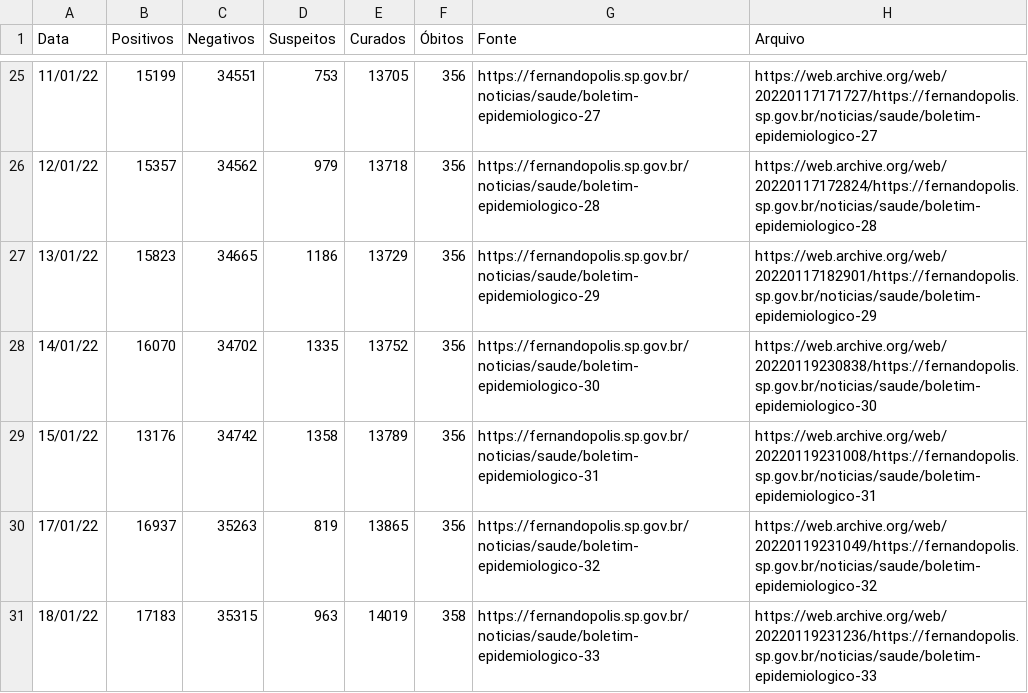
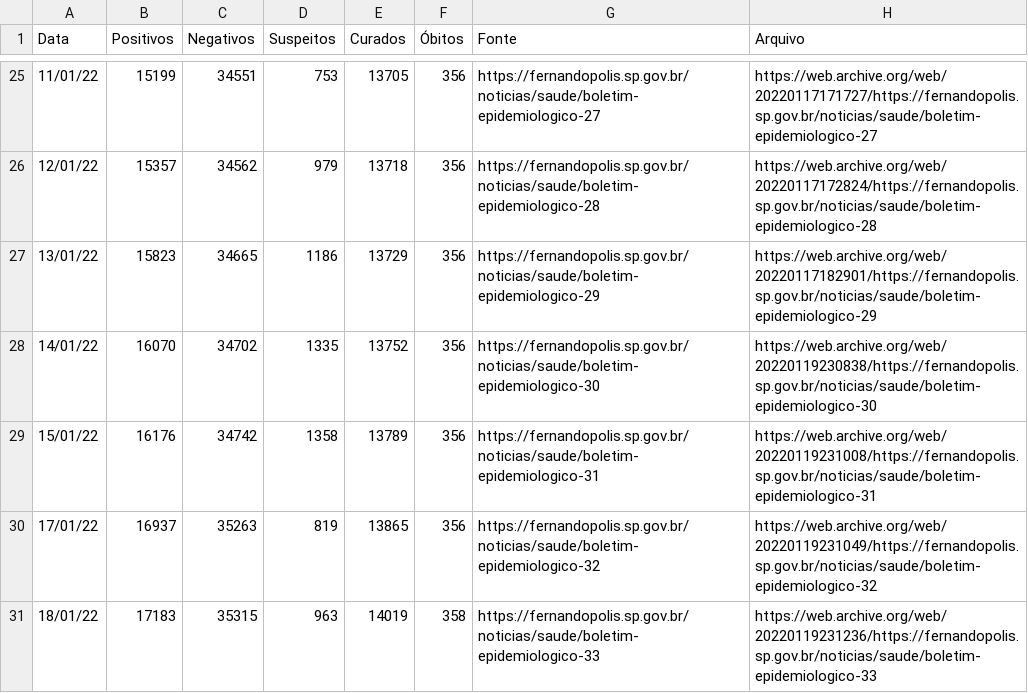
Before and after one commit to ShironCat/covid19-fernandopolis-data, a CSV file: data.csv, drawn as a sheet; only a part is shown, gaps mark what is left out.

Commit message:
Correção no número de casos do dia 15/01/2022.

```diff
--- a/data.csv
+++ b/data.csv
@@ -28,3 +28,3 @@ Data,Positivos,Negativos,Suspeitos,Curados,Óbitos,Fonte,Arquivo
 14/01/22,16070,34702,1335,13752,356,https://fernandopolis.sp.gov.br/noticias/saude/boletim-epidemiologico-30,https://web.archive.org/web/20220119230838/https://fernandopolis.sp.gov.br/noticias/saude/boletim-epidemiologico-30
-15/01/22,13176,34742,1358,13789,356,https://fernandopolis.sp.gov.br/noticias/saude/boletim-epidemiologico-31,https://web.archive.org/web/20220119231008/https://fernandopolis.sp.gov.br/noticias/saude/boletim-epidemiologico-31
+15/01/22,16176,34742,1358,13789,356,https://fernandopolis.sp.gov.br/noticias/saude/boletim-epidemiologico-31,https://web.archive.org/web/20220119231008/https://fernandopolis.sp.gov.br/noticias/saude/boletim-epidemiologico-31
 17/01/22,16937,35263,819,13865,356,https://fernandopolis.sp.gov.br/noticias/saude/boletim-epidemiologico-32,https://web.archive.org/web/20220119231049/https://fernandopolis.sp.gov.br/noticias/saude/boletim-epidemiologico-32
```
